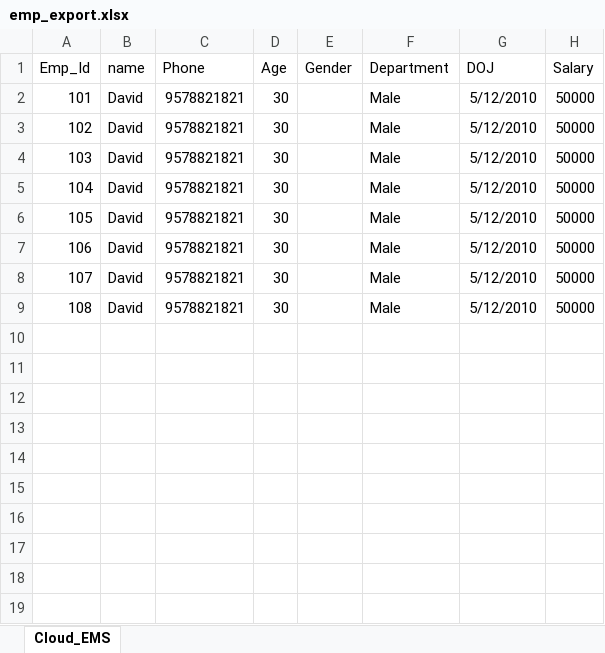
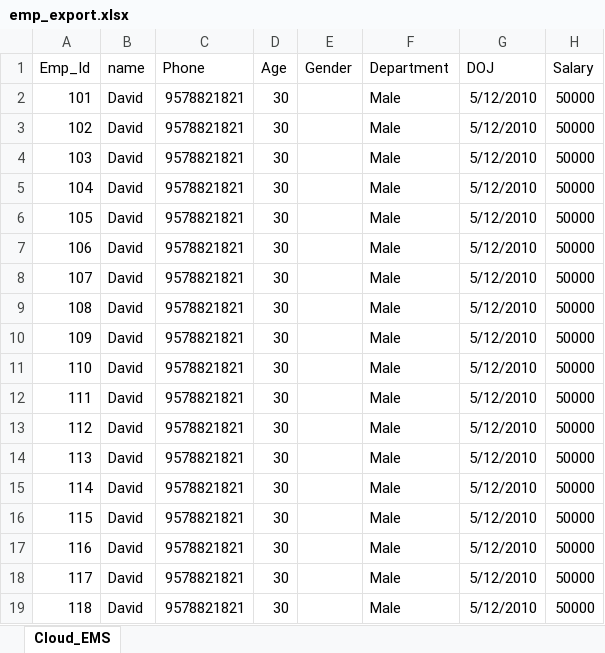
Before and after one commit to DavidRaj023/Excel, an Excel workbook: data/emp_export.xlsx, sheet Cloud_EMS, drawn as a sheet; values as stored, in another font and other column widths than the file's, no borders; the diff names each change by its address in the sheet, - before the commit and + after, or states it on an @@ line.

Commit message:
Added - Functoin to Upload date from excel to db

```diff
--- a/data/emp_export.xlsx (sheet Cloud_EMS)
+++ b/data/emp_export.xlsx (sheet Cloud_EMS)
+row 10: 109 | David | 9578821821 | 30 |  | Male | 5/12/2010 | 50000
+row 11: 110 | David | 9578821821 | 30 |  | Male | 5/12/2010 | 50000
+row 12: 111 | David | 9578821821 | 30 |  | Male | 5/12/2010 | 50000
+row 13: 112 | David | 9578821821 | 30 |  | Male | 5/12/2010 | 50000
+row 14: 113 | David | 9578821821 | 30 |  | Male | 5/12/2010 | 50000
+row 15: 114 | David | 9578821821 | 30 |  | Male | 5/12/2010 | 50000
+row 16: 115 | David | 9578821821 | 30 |  | Male | 5/12/2010 | 50000
+row 17: 116 | David | 9578821821 | 30 |  | Male | 5/12/2010 | 50000
+row 18: 117 | David | 9578821821 | 30 |  | Male | 5/12/2010 | 50000
+row 19: 118 | David | 9578821821 | 30 |  | Male | 5/12/2010 | 50000
```
Also changed, not shown: 12 other files.
